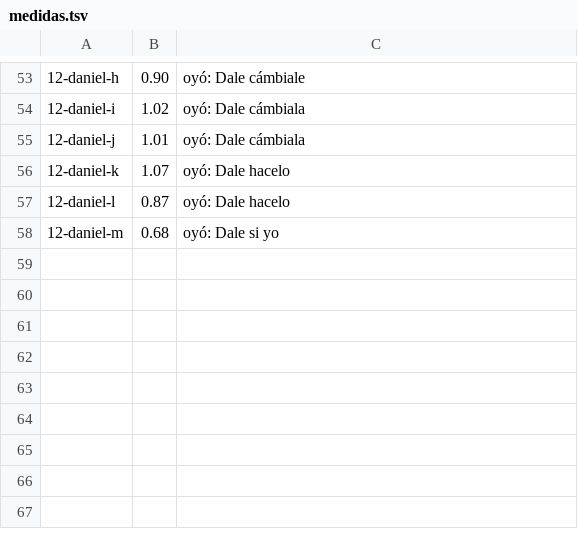
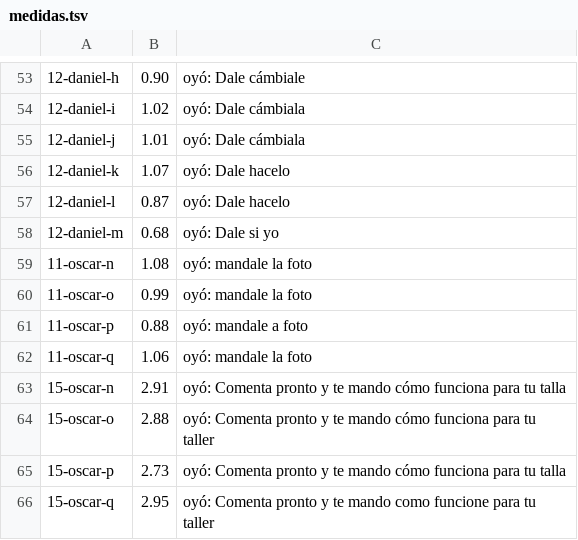
Before and after one commit to Scalerics-org/scalerics-reels, a TSV file: reels/taller-esta-pronto/partes/rec/medidas.tsv, drawn as a sheet; only a part is shown, gaps mark what is left out; the diff names each change by its address in the sheet, - before the commit and + after, or states it on an @@ line.

```diff
--- a/reels/taller-esta-pronto/partes/rec/medidas.tsv
+++ b/reels/taller-esta-pronto/partes/rec/medidas.tsv
+row 59: 11-oscar-n | 1.08 | oyó: mandale la foto
+row 60: 11-oscar-o | 0.99 | oyó: mandale la foto
+row 61: 11-oscar-p | 0.88 | oyó: mandale a foto
+row 62: 11-oscar-q | 1.06 | oyó: mandale la foto
+row 63: 15-oscar-n | 2.91 | oyó: Comenta pronto y te mando cómo funciona para tu talla
+row 64: 15-oscar-o | 2.88 | oyó: Comenta pronto y te mando cómo funciona para tu taller
+row 65: 15-oscar-p | 2.73 | oyó: Comenta pronto y te mando cómo funciona para tu talla
+row 66: 15-oscar-q | 2.95 | oyó: Comenta pronto y te mando como funcione para tu taller
```
Also changed, not shown: 52 other files.
